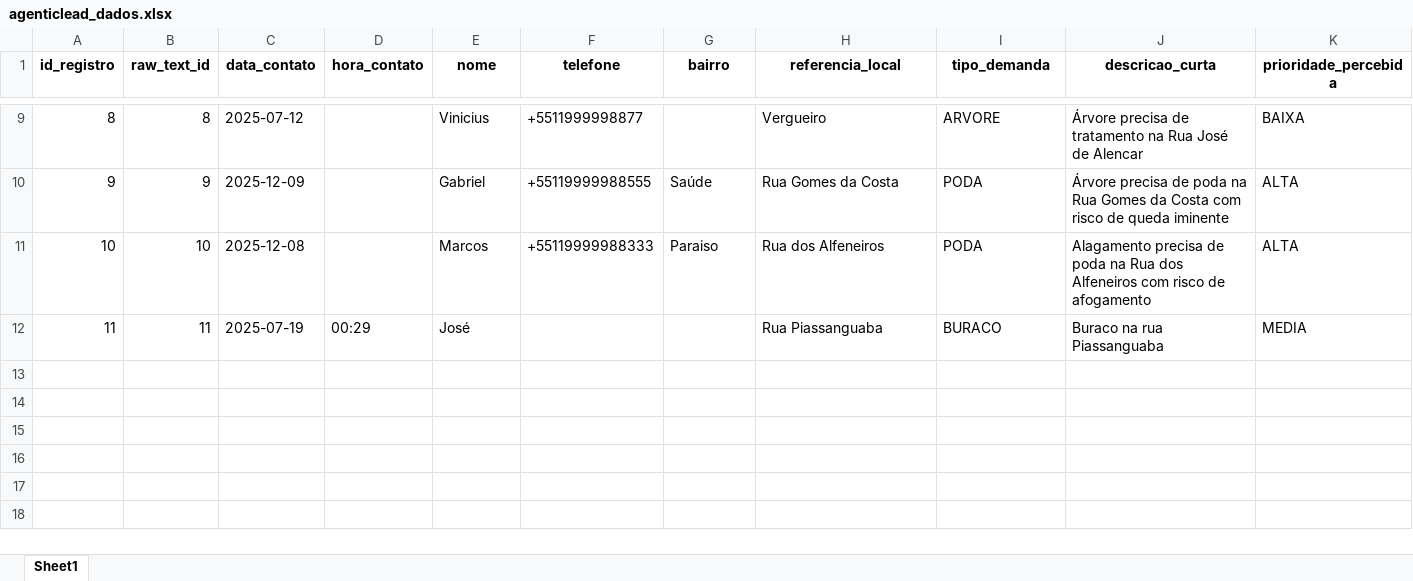
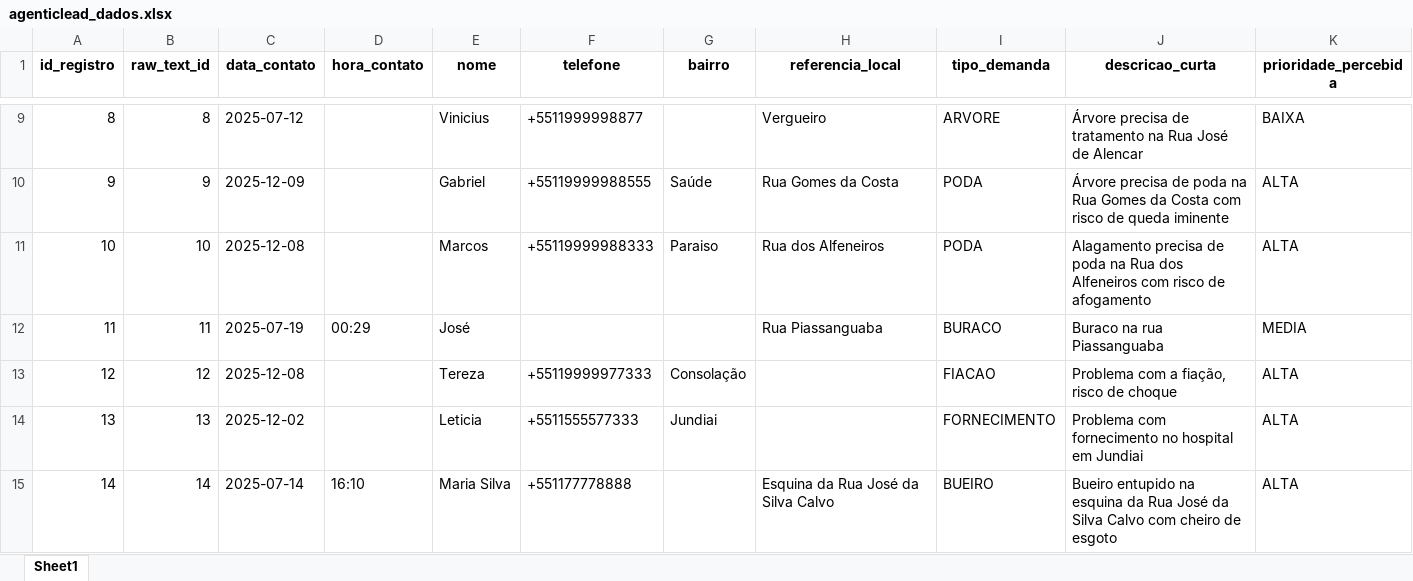
Before and after one commit to minatogawa/agenticLead, an Excel workbook: agenticlead_dados.xlsx, sheet Sheet1, drawn as a sheet; only a part is shown, gaps mark what is left out; values as stored, in another font and other column widths than the file's, no borders; rows hold the shown columns only; the diff names each change by its address in the sheet, - before the commit and + after, or states it on an @@ line.

```diff
--- a/agenticlead_dados.xlsx (sheet Sheet1)
+++ b/agenticlead_dados.xlsx (sheet Sheet1)
+row 13: 12 | 12 | 2025-12-08 |  | Tereza | +55119999977333 | Consolação |  | FIACAO | Problema com a fiação, risco de choque | ALTA
+row 14: 13 | 13 | 2025-12-02 |  | Leticia | +5511555577333 | Jundiai |  | FORNECIMENTO | Problema com fornecimento no hospital em Jundiai | ALTA
+row 15: 14 | 14 | 2025-07-14 | 16:10 | Maria Silva | +551177778888 |  | Esquina da Rua José da Silva Calvo | BUEIRO | Bueiro entupido na esquina da Rua José da Silva Calvo com cheiro de esgoto | ALTA
```
Also changed, not shown: 4 other files.
